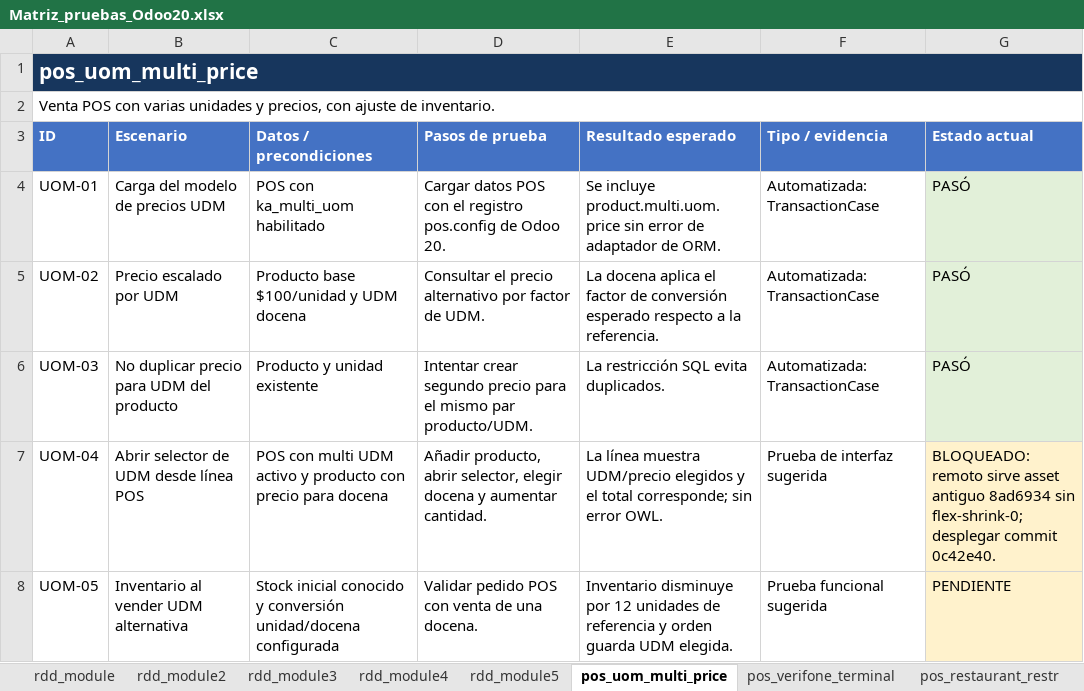
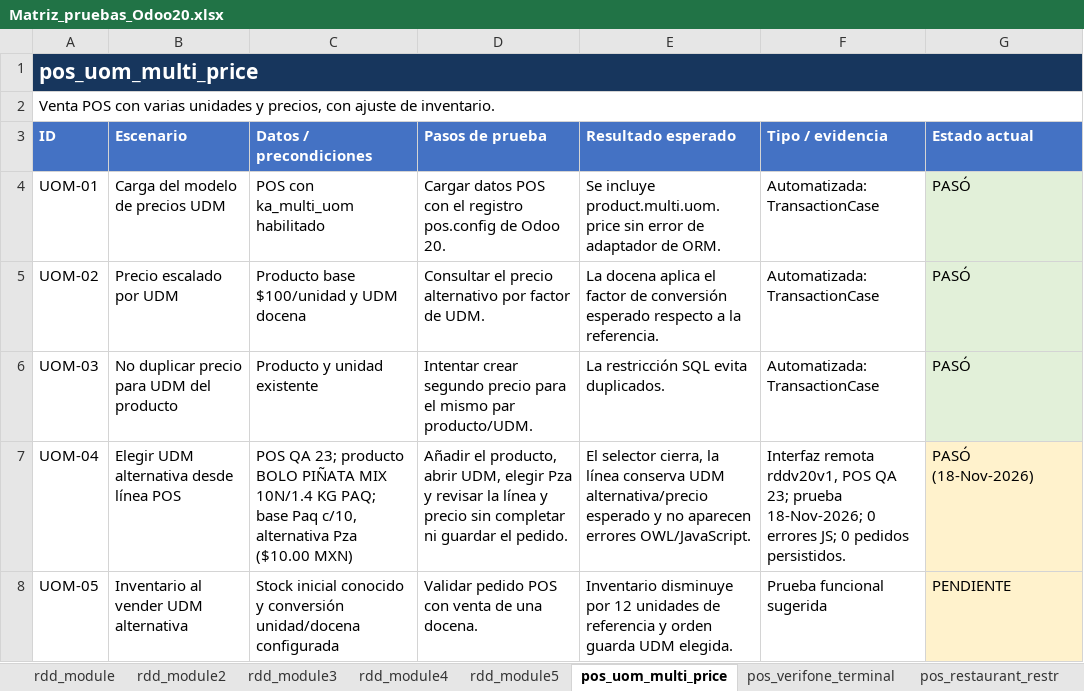
Before and after one commit to erikdavidmr/rddv20, an Excel workbook: Matriz_pruebas_Odoo20.xlsx, sheet pos_uom_multi_price, drawn as a sheet; values as stored, in another font and other column widths than the file's, no borders; the diff names each change by its address in the sheet, - before the commit and + after, or states it on an @@ line.

Commit message:
Record remote POS multi UOM browser test

```diff
--- a/Matriz_pruebas_Odoo20.xlsx (sheet pos_uom_multi_price)
+++ b/Matriz_pruebas_Odoo20.xlsx (sheet pos_uom_multi_price)
-B7 (Escenario): Abrir selector de UDM desde línea POS
+B7 (Escenario): Elegir UDM alternativa desde línea POS
-C7 (Datos / precondiciones): POS con multi UDM activo y producto con precio para docena
+C7 (Datos / precondiciones): POS QA 23; producto BOLO PIÑATA MIX 10N/1.4 KG PAQ; base Paq c/10, alternativa Pza ($10.00 MXN)
-D7 (Pasos de prueba): Añadir producto, abrir selector, elegir docena y aumentar cantidad.
+D7 (Pasos de prueba): Añadir el producto, abrir UDM, elegir Pza y revisar la línea y precio sin completar ni guardar el pedido.
-E7 (Resultado esperado): La línea muestra UDM/precio elegidos y el total corresponde; sin error OWL.
+E7 (Resultado esperado): El selector cierra, la línea conserva UDM alternativa/precio esperado y no aparecen errores OWL/JavaScript.
-F7 (Tipo / evidencia): Prueba de interfaz sugerida
+F7 (Tipo / evidencia): Interfaz remota rddv20v1, POS QA 23; prueba 18-Nov-2026; 0 errores JS; 0 pedidos persistidos.
-G7 (Estado actual): BLOQUEADO: remoto sirve asset antiguo 8ad6934 sin flex-shrink-0; desplegar commit 0c42e40.
+G7 (Estado actual): PASÓ (18-Nov-2026)
```
